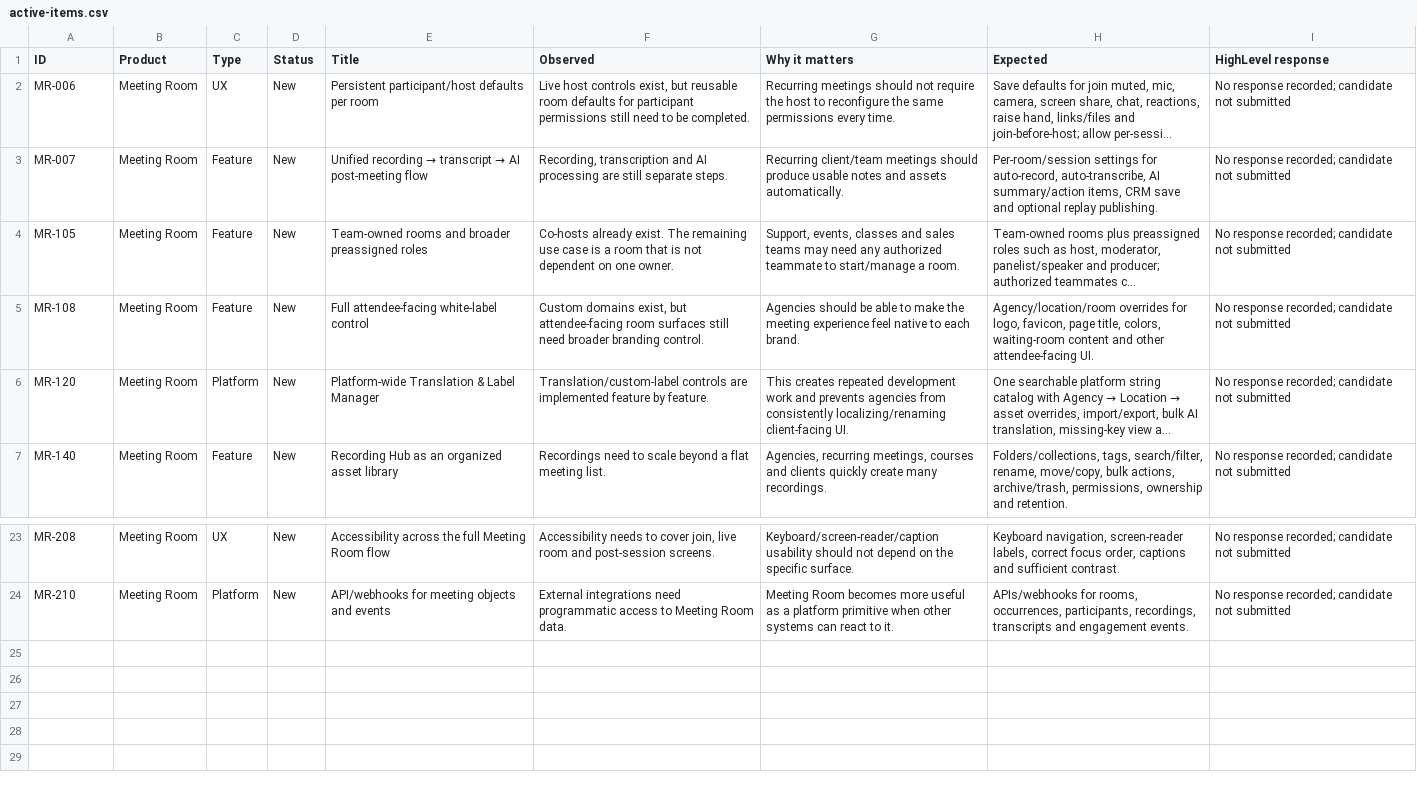
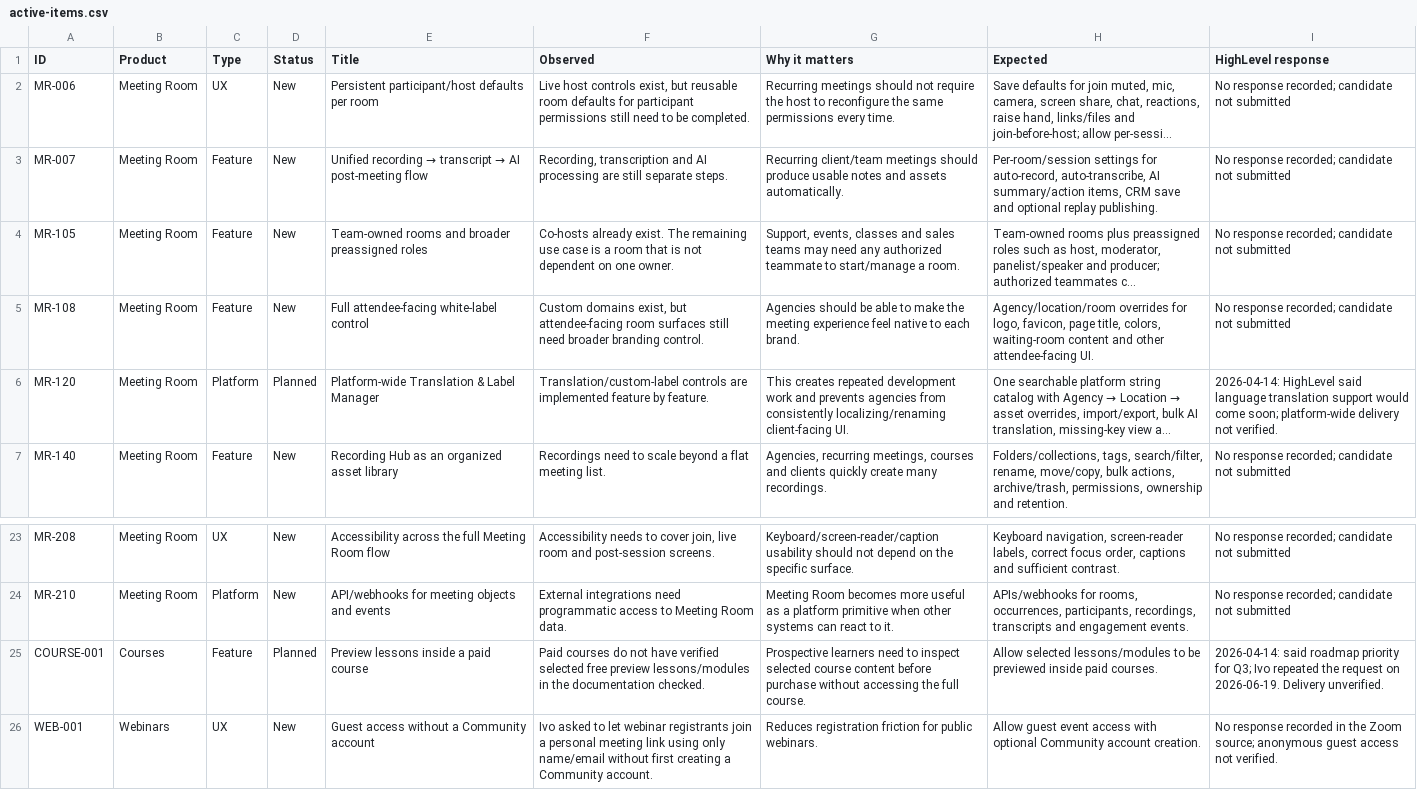
Before and after one commit to IvoDimitrovPro/GHL-Feedback-Hub-Starter, a CSV file: active-items.csv, drawn as a sheet; only a part is shown, gaps mark what is left out; long unchanged cells end in …; the diff names each change by its address in the sheet, - before the commit and + after, or states it on an @@ line.

Commit message:
Add 2026 Zoom feedback history

```diff
--- a/active-items.csv
+++ b/active-items.csv
-D6 (Status): New
+D6 (Status): Planned
-I6 (HighLevel response): No response recorded; candidate not submitted
+I6 (HighLevel response): 2026-04-14: HighLevel said language translation support would come soon; platform-wide delivery not verified.
+row 25: COURSE-001 | Courses | Feature | Planned | Preview lessons inside a paid course | Paid courses do not have verified selected free preview lessons/modules in the documentation checked. | Prospective learners need to inspect selected course content before purchase without accessing the full course. | Allow selected lessons/modules to be previewed inside paid courses. | 2026-04-14: said roadmap priority for Q3; Ivo repeated the request on 2026-06-19. Delivery unverified.
+row 26: WEB-001 | Webinars | UX | New | Guest access without a Community account | Ivo asked to let webinar registrants join a personal meeting link using only name/email without first creating a Community account. | Reduces registration friction for public webinars. | Allow guest event access with optional Community account creation. | No response recorded in the Zoom source; anonymous guest access not verified.
```
Also changed, not shown: 8 other files.
